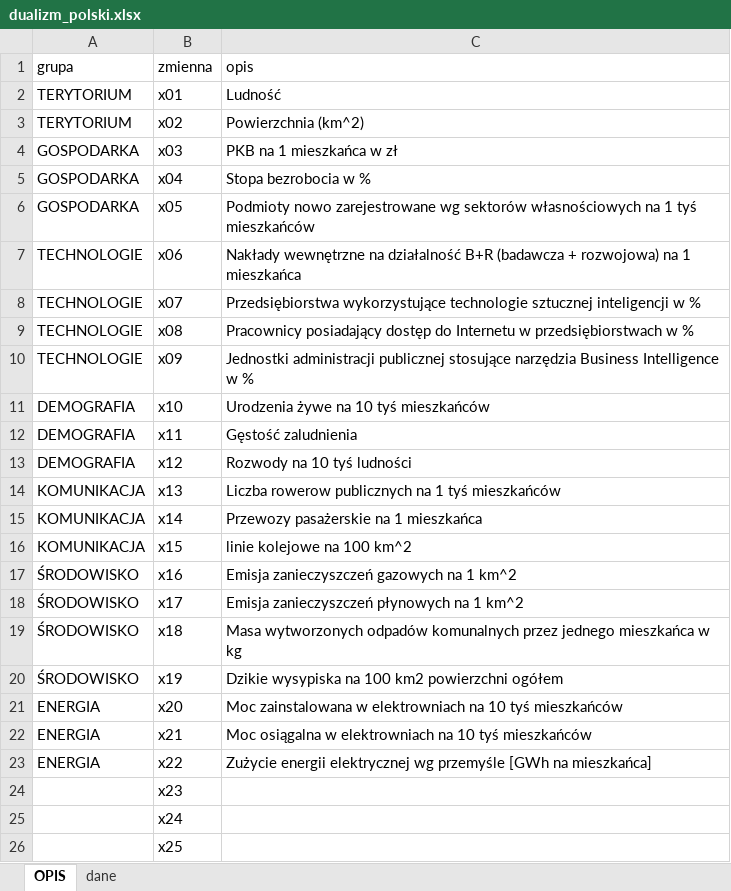
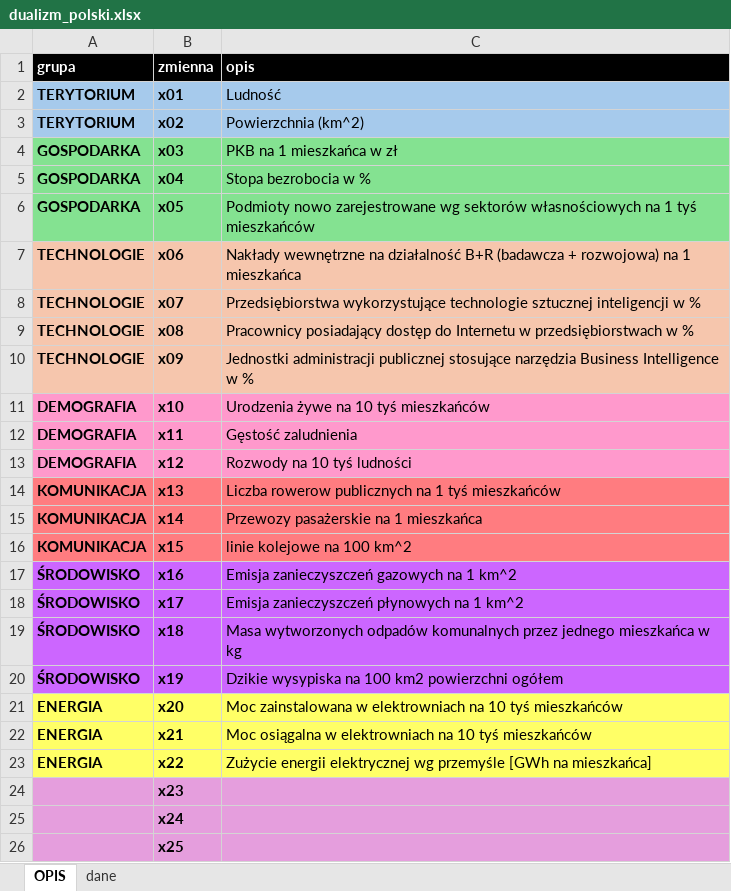
Before and after one commit to DanielFaltynowski/poland-ab-mda, an Excel workbook: src/aw-daniel/dualizm_polski.xlsx, sheet OPIS, drawn as a sheet; values as stored, in another font and other column widths than the file's, no borders; the diff names each change by its address in the sheet, - before the commit and + after, or states it on an @@ line.

```diff
--- a/src/aw-daniel/dualizm_polski.xlsx (sheet OPIS)
+++ b/src/aw-daniel/dualizm_polski.xlsx (sheet OPIS)
@@ A1:C1 bold: off → on, fill: none → #000000, text colour: black → #FFFFFF @@
-A2:B23 bold: off
+A2:B23 bold: on
-A2:C3 fill: none
+A2:C3 fill: #A6CAEC
-A4:C6 fill: none
+A4:C6 fill: #84E291
-A7:C10 fill: none
+A7:C10 fill: #F6C6AD
-A11:C13 fill: none
+A11:C13 fill: #FF99CC
-A14:C16 fill: none
+A14:C16 fill: #FF7C80
-A17:C20 fill: none
+A17:C20 fill: #CC66FF
-A21:C23 fill: none
+A21:C23 fill: #FFFF66
-A24:C26 fill: none
+A24:C26 fill: #E59EDD
-B24:B26 bold: off
+B24:B26 bold: on
```
Also changed, not shown: 1 other file.
